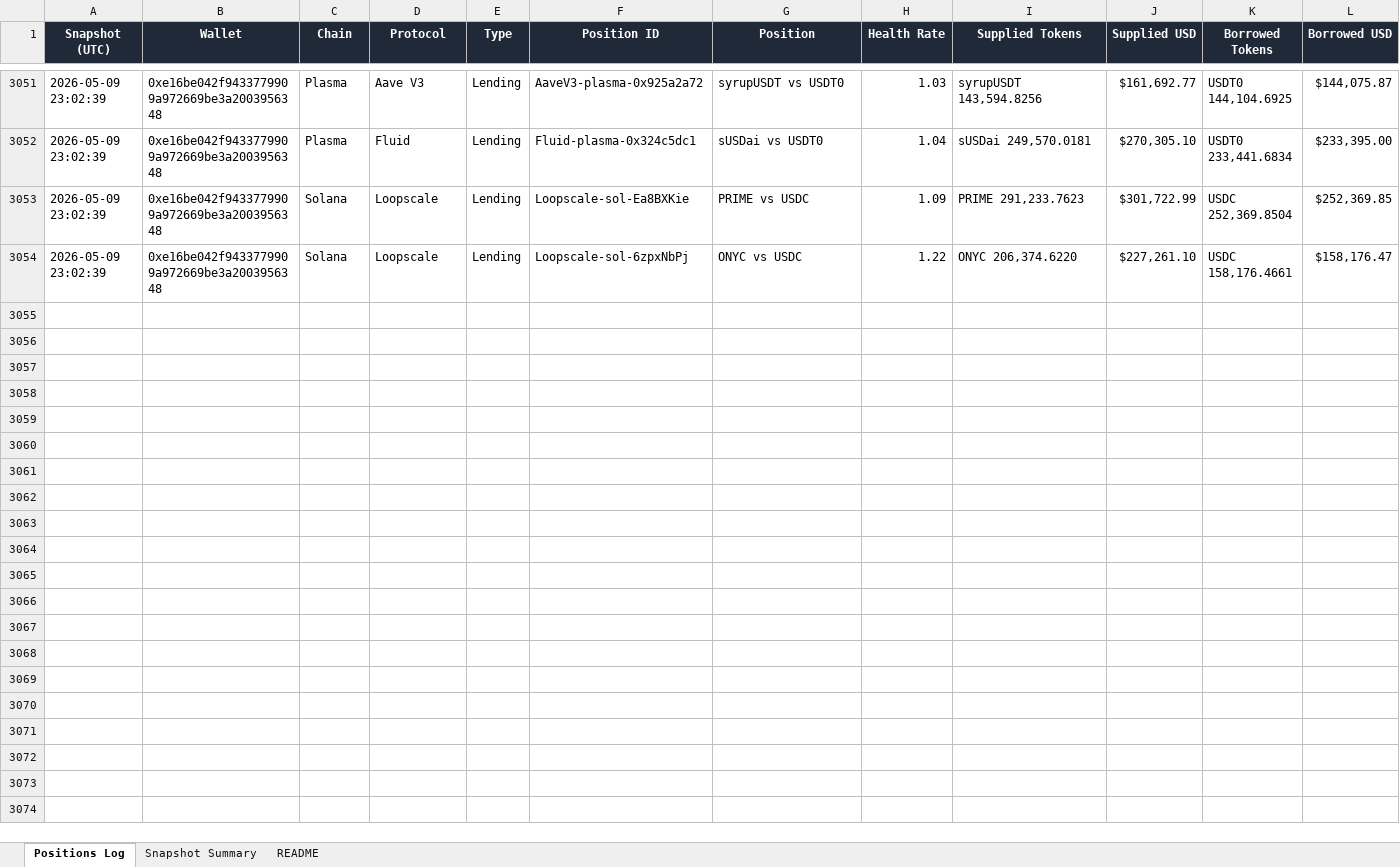
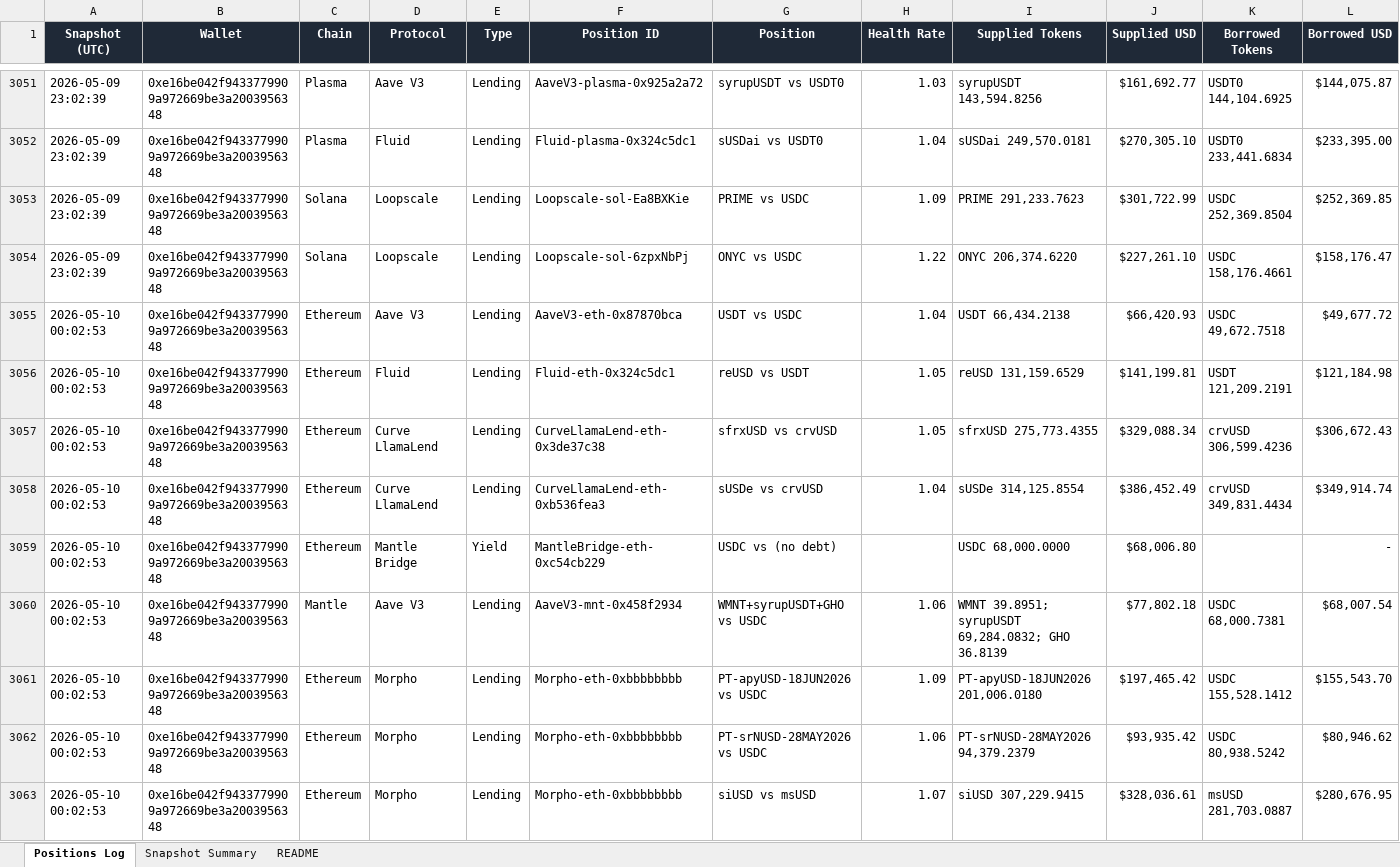
Before and after one commit to crypto-dashboard-777/defi-dashboard, an Excel workbook: outputs/debank_positions_log.xlsx, sheet Positions Log, drawn as a sheet; only a part is shown, gaps mark what is left out; values as stored, in another font and other column widths than the file's, no borders; conditional formats not drawn; rows hold the shown columns only; the diff covers the shown part only; the diff names each change by its address in the sheet, - before the commit and + after, or states it on an @@ line.

```diff
--- a/outputs/debank_positions_log.xlsx (sheet Positions Log)
+++ b/outputs/debank_positions_log.xlsx (sheet Positions Log)
+row 3055: 2026-05-10 00:02:53 | 0xe16be042f9433779909a972669be3a2003956348 | Ethereum | Aave V3 | Lending | AaveV3-eth-0x87870bca | USDT vs USDC | 1.04 | USDT 66,434.2138 | $66,420.93 | USDC 49,672.7518 | $49,677.72
+row 3056: 2026-05-10 00:02:53 | 0xe16be042f9433779909a972669be3a2003956348 | Ethereum | Fluid | Lending | Fluid-eth-0x324c5dc1 | reUSD vs USDT | 1.05 | reUSD 131,159.6529 | $141,199.81 | USDT 121,209.2191 | $121,184.98
+row 3057: 2026-05-10 00:02:53 | 0xe16be042f9433779909a972669be3a2003956348 | Ethereum | Curve LlamaLend | Lending | CurveLlamaLend-eth-0x3de37c38 | sfrxUSD vs crvUSD | 1.05 | sfrxUSD 275,773.4355 | $329,088.34 | crvUSD 306,599.4236 | $306,672.43
+row 3058: 2026-05-10 00:02:53 | 0xe16be042f9433779909a972669be3a2003956348 | Ethereum | Curve LlamaLend | Lending | CurveLlamaLend-eth-0xb536fea3 | sUSDe vs crvUSD | 1.04 | sUSDe 314,125.8554 | $386,452.49 | crvUSD 349,831.4434 | $349,914.74
+row 3059: 2026-05-10 00:02:53 | 0xe16be042f9433779909a972669be3a2003956348 | Ethereum | Mantle Bridge | Yield | MantleBridge-eth-0xc54cb229 | USDC vs (no debt) |  | USDC 68,000.0000 | $68,006.80 |  | -
+row 3060: 2026-05-10 00:02:53 | 0xe16be042f9433779909a972669be3a2003956348 | Mantle | Aave V3 | Lending | AaveV3-mnt-0x458f2934 | WMNT+syrupUSDT+GHO vs USDC | 1.06 | WMNT 39.8951; syrupUSDT 69,284.0832; GHO 36.8139 | $77,802.18 | USDC 68,000.7381 | $68,007.54
+row 3061: 2026-05-10 00:02:53 | 0xe16be042f9433779909a972669be3a2003956348 | Ethereum | Morpho | Lending | Morpho-eth-0xbbbbbbbb | PT-apyUSD-18JUN2026 vs USDC | 1.09 | PT-apyUSD-18JUN2026 201,006.0180 | $197,465.42 | USDC 155,528.1412 | $155,543.70
+row 3062: 2026-05-10 00:02:53 | 0xe16be042f9433779909a972669be3a2003956348 | Ethereum | Morpho | Lending | Morpho-eth-0xbbbbbbbb | PT-srNUSD-28MAY2026 vs USDC | 1.06 | PT-srNUSD-28MAY2026 94,379.2379 | $93,935.42 | USDC 80,938.5242 | $80,946.62
+row 3063: 2026-05-10 00:02:53 | 0xe16be042f9433779909a972669be3a2003956348 | Ethereum | Morpho | Lending | Morpho-eth-0xbbbbbbbb | siUSD vs msUSD | 1.07 | siUSD 307,229.9415 | $328,036.61 | msUSD 281,703.0887 | $280,676.95
```
Also changed, not shown: 8 added rows elsewhere in this sheet, sheet Snapshot Summary, 6 other files.
